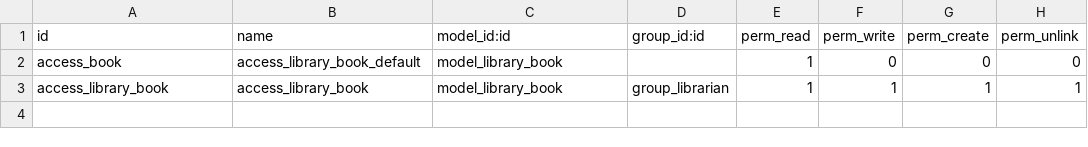
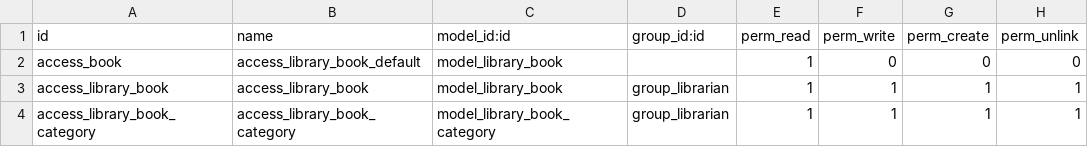
Before and after one commit to eriklehnsher/odoo-pracs, a CSV file: addons_custom/my_library/security/ir.model.access.csv, drawn as a sheet; the diff names each change by its address in the sheet, - before the commit and + after, or states it on an @@ line.

Commit message:
adding: library-more-fields

```diff
--- a/addons_custom/my_library/security/ir.model.access.csv
+++ b/addons_custom/my_library/security/ir.model.access.csv
+row 4: access_library_book_category | access_library_book_category | model_library_book_category | group_librarian | 1 | 1 | 1 | 1
```
Also changed, not shown: 8 other files.
